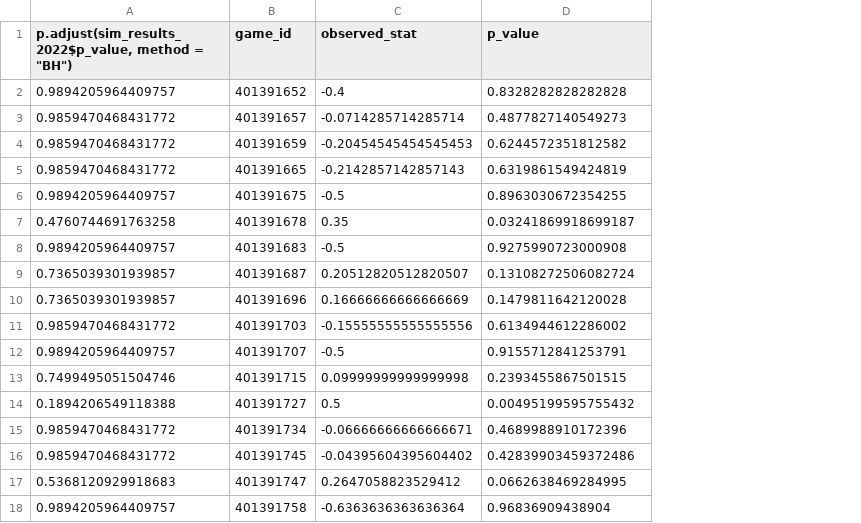
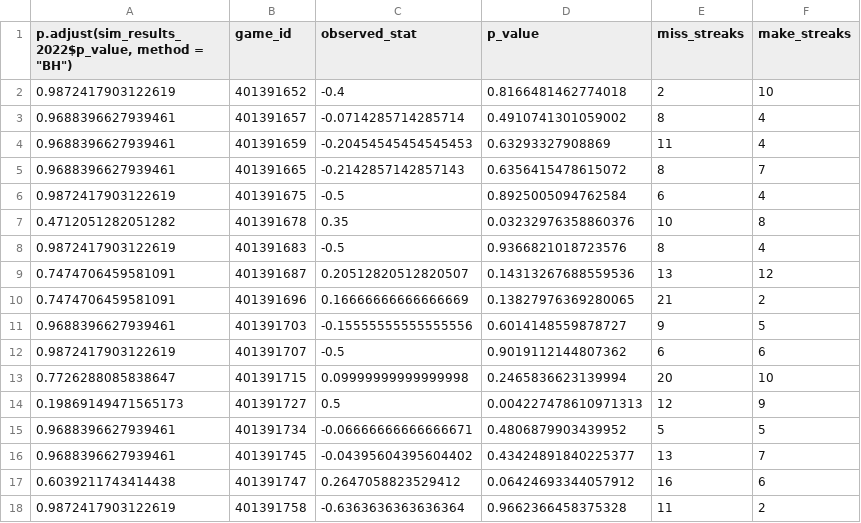
Before and after one commit to rjimenezdata/WNBAHotHand, a CSV file: 2022_pvalues.csv, drawn as a sheet; only a part is shown; the diff covers the shown part only; the diff names each change by its address in the sheet, - before the commit and + after, or states it on an @@ line.

```diff
--- a/2022_pvalues.csv
+++ b/2022_pvalues.csv
+column E (miss_streaks), rows 2-18: 2 | 8 | 11 | 8 | 6 | 10 | 8 | 13 | 21 | 9 | 6 | 20 | 12 | 5 | 13 | 16 | 11
+column F (make_streaks), rows 2-18: 10 | 4 | 4 | 7 | 4 | 8 | 4 | 12 | 2 | 5 | 6 | 10 | 9 | 5 | 7 | 6 | 2
-A2: 0.9894205964409757
+A2: 0.9872417903122619
-D2 (p_value): 0.8328282828282828
+D2 (p_value): 0.8166481462774018
-A3:A5: 0.9859470468431772
+A3:A5: 0.9688396627939461
-D3 (p_value): 0.4877827140549273
+D3 (p_value): 0.4910741301059002
-D4 (p_value): 0.6244572351812582
+D4 (p_value): 0.63293327908869
-D5 (p_value): 0.6319861549424819
+D5 (p_value): 0.6356415478615072
-A6: 0.9894205964409757
+A6: 0.9872417903122619
-D6 (p_value): 0.8963030672354255
+D6 (p_value): 0.8925005094762584
-A7: 0.4760744691763258
+A7: 0.4712051282051282
-D7 (p_value): 0.03241869918699187
+D7 (p_value): 0.03232976358860376
-A8: 0.9894205964409757
+A8: 0.9872417903122619
-D8 (p_value): 0.9275990723000908
+D8 (p_value): 0.9366821018723576
-A9:A10: 0.7365039301939857
+A9:A10: 0.7474706459581091
-D9 (p_value): 0.13108272506082724
+D9 (p_value): 0.14313267688559536
-D10 (p_value): 0.1479811642120028
+D10 (p_value): 0.13827976369280065
-A11: 0.9859470468431772
+A11: 0.9688396627939461
-D11 (p_value): 0.6134944612286002
+D11 (p_value): 0.6014148559878727
-A12: 0.9894205964409757
+A12: 0.9872417903122619
-D12 (p_value): 0.9155712841253791
+D12 (p_value): 0.9019112144807362
-A13: 0.7499495051504746
+A13: 0.7726288085838647
-D13 (p_value): 0.2393455867501515
+D13 (p_value): 0.2465836623139994
-A14: 0.1894206549118388
+A14: 0.19869149471565173
-D14 (p_value): 0.00495199595755432
+D14 (p_value): 0.004227478610971313
-A15:A16: 0.9859470468431772
+A15:A16: 0.9688396627939461
-D15 (p_value): 0.4689988910172396
+D15 (p_value): 0.4806879903439952
-D16 (p_value): 0.42839903459372486
+D16 (p_value): 0.43424891840225377
-A17: 0.5368120929918683
+A17: 0.6039211743414438
-D17 (p_value): 0.0662638469284995
+D17 (p_value): 0.06424693344057912
-A18: 0.9894205964409757
+A18: 0.9872417903122619
-D18 (p_value): 0.96836909438904
+D18 (p_value): 0.9662366458375328
```
Also changed, not shown: 58 edited cells elsewhere in this file, 2023_pvalues.csv, 2024_pvalues.csv, 1 other file.
